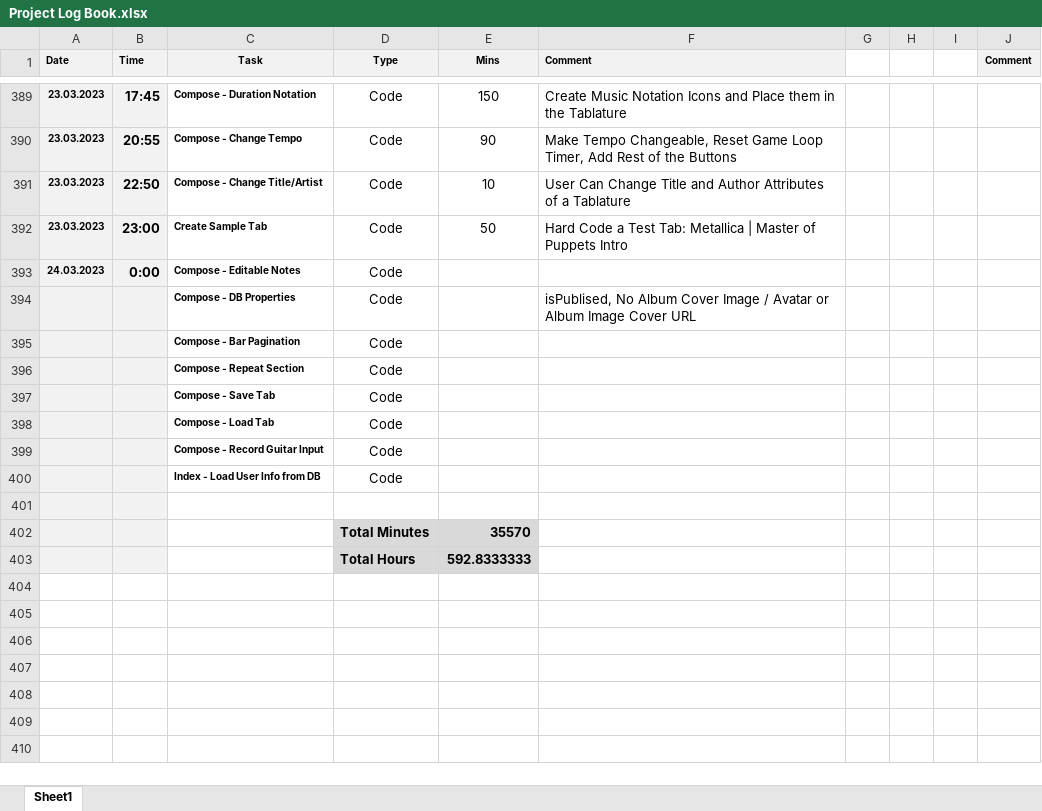
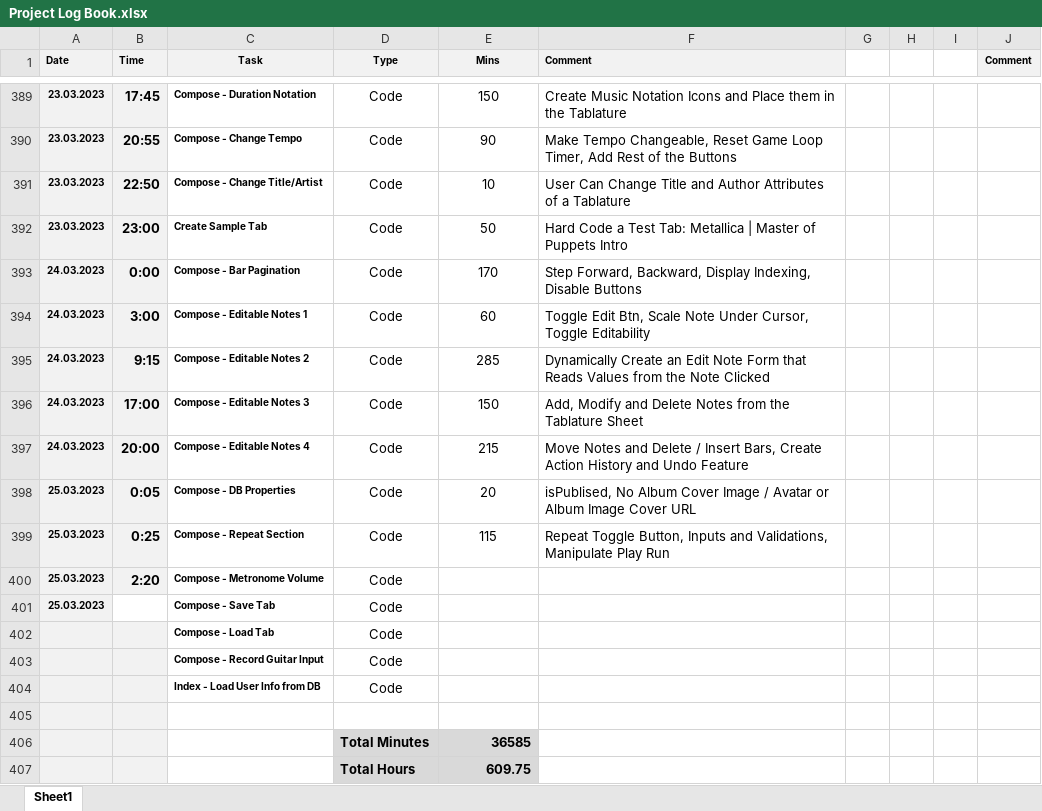
Before and after one commit to tschiboka/RiffMaster, an Excel workbook: Documentation/Project Log Book.xlsx, sheet Sheet1, drawn as a sheet; only a part is shown, gaps mark what is left out; values as stored, in another font and other column widths than the file's, no borders; removed rows and columns are numbered as before the commit, all else as after; the diff names each change by its address in the sheet, - before the commit and + after, or states it on an @@ line.

Commit message:
Edit Tabs and Repeat Play from Sections

```diff
--- a/Documentation/Project Log Book.xlsx (sheet Sheet1)
+++ b/Documentation/Project Log Book.xlsx (sheet Sheet1)
-C393 (Task): Compose - Editable Notes
+C393 (Task): Compose - Bar Pagination
-E393 (Mins): (empty)
+E393 (Mins): 170
-F393 (Comment): (empty)
+F393 (Comment): Step Forward, Backward, Display Indexing, Disable Buttons
-row 394:  |  | Compose - DB Properties | Code |  | isPublised, No Album Cover Image / Avatar or Album Image Cover URL
-row 395:  |  | Compose - Bar Pagination | Code
-row 396:  |  | Compose - Repeat Section | Code
+row 394: 24.03.2023 | 3:00 | Compose - Editable Notes 1 | Code | 60 | Toggle Edit Btn, Scale Note Under Cursor, Toggle Editability
+row 395: 24.03.2023 | 9:15 | Compose - Editable Notes 2 | Code | 285 | Dynamically Create an Edit Note Form that Reads Values from the Note Clicked
+row 396: 24.03.2023 | 17:00 | Compose - Editable Notes 3 | Code | 150 | Add, Modify and Delete Notes from the Tablature Sheet
+row 397: 24.03.2023 | 20:00 | Compose - Editable Notes 4 | Code | 215 | Move Notes and Delete / Insert Bars, Create Action History and Undo Feature
+row 398: 25.03.2023 | 0:05 | Compose - DB Properties | Code | 20 | isPublised, No Album Cover Image / Avatar or Album Image Cover URL
+row 399: 25.03.2023 | 0:25 | Compose - Repeat Section | Code | 115 | Repeat Toggle Button, Inputs and Validations, Manipulate Play Run
+row 400: 25.03.2023 | 2:20 | Compose - Metronome Volume | Code
-A401 (Date): (empty)
+A401 (Date): 25.03.2023
-B401 fill: #F2F2F2
+B401 fill: none
-E406 (Mins): 35570
+E406 (Mins): 36585
-E407 (Mins): 592.8333333
+E407 (Mins): 609.75
```
Also changed, not shown: 5 other files.
